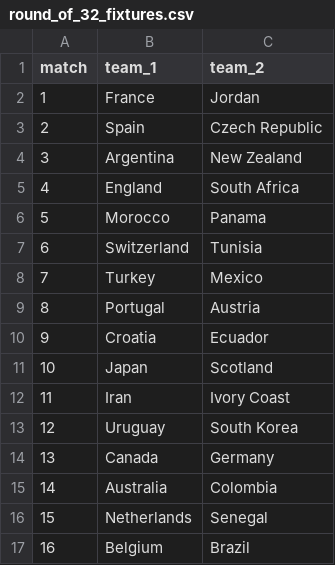
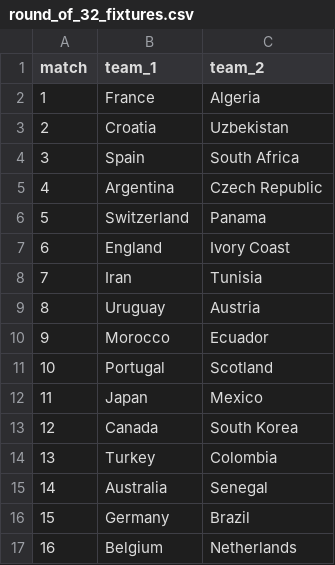
Before and after one commit to Puneethteja/fifa-wc-prediction, a CSV file: outputs/round_of_32_fixtures.csv, drawn as a sheet.

```diff
--- a/outputs/round_of_32_fixtures.csv
+++ b/outputs/round_of_32_fixtures.csv
@@ -1,17 +1,17 @@
 match,team_1,team_2
-1,France,Jordan
-2,Spain,Czech Republic
-3,Argentina,New Zealand
-4,England,South Africa
-5,Morocco,Panama
-6,Switzerland,Tunisia
-7,Turkey,Mexico
-8,Portugal,Austria
-9,Croatia,Ecuador
-10,Japan,Scotland
-11,Iran,Ivory Coast
-12,Uruguay,South Korea
-13,Canada,Germany
-14,Australia,Colombia
-15,Netherlands,Senegal
-16,Belgium,Brazil
+1,France,Algeria
+2,Croatia,Uzbekistan
+3,Spain,South Africa
+4,Argentina,Czech Republic
+5,Switzerland,Panama
+6,England,Ivory Coast
+7,Iran,Tunisia
+8,Uruguay,Austria
+9,Morocco,Ecuador
+10,Portugal,Scotland
+11,Japan,Mexico
+12,Canada,South Korea
+13,Turkey,Colombia
+14,Australia,Senegal
+15,Germany,Brazil
+16,Belgium,Netherlands
```
Also changed, not shown: data/team_encoding_map.csv, data/worldcup2026_groups.csv, 16 other files.
